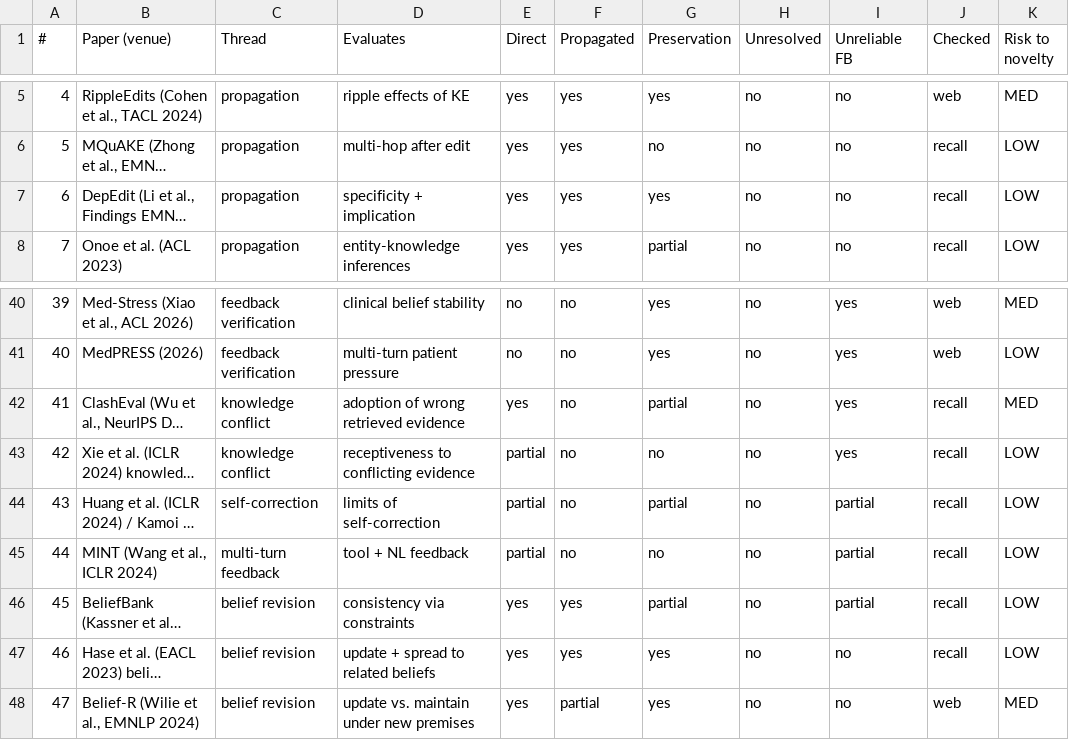
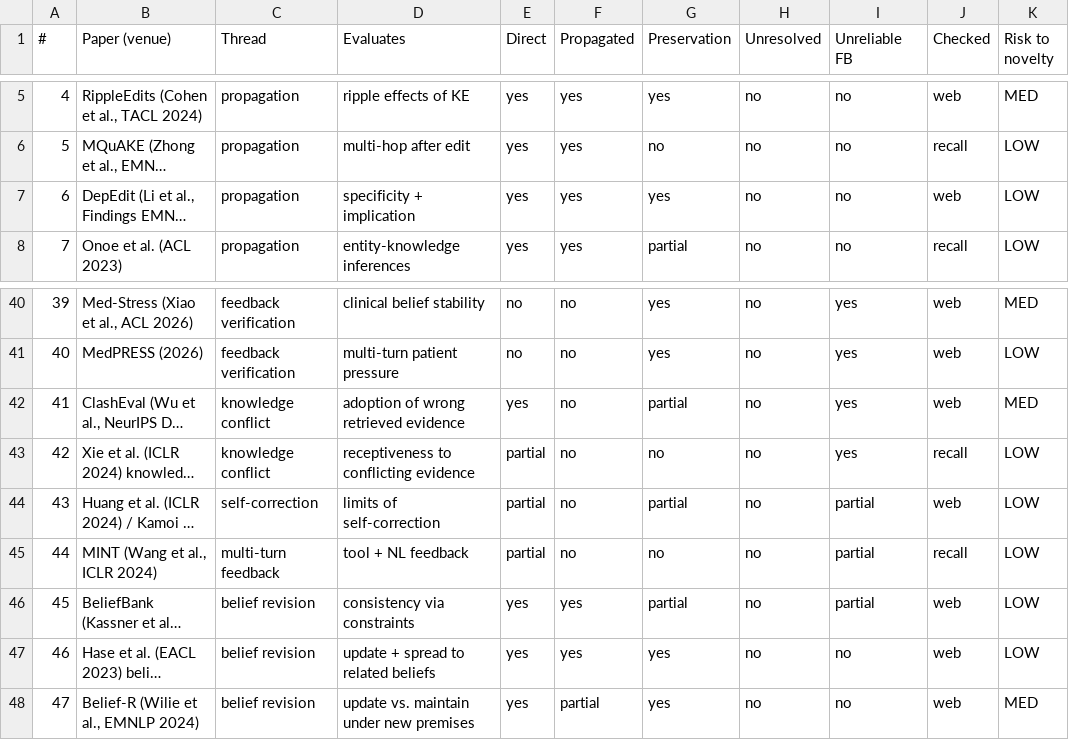
Before and after one commit to sonak11/intexr, a CSV file: docs/literature_matrix.csv, drawn as a sheet; only a part is shown, gaps mark what is left out; long unchanged cells end in …; the diff covers the shown part only; the diff names each change by its address in the sheet, - before the commit and + after, or states it on an @@ line.

```diff
--- a/docs/literature_matrix.csv
+++ b/docs/literature_matrix.csv
-J7 (Checked): recall
+J7 (Checked): web
-J42 (Checked): recall
+J42 (Checked): web
-J44 (Checked): recall
+J44 (Checked): web
-J46:J47 (Checked): recall
+J46:J47 (Checked): web
```
Also changed, not shown: 4 added rows and 11 edited cells elsewhere in this file, 2 other files.
